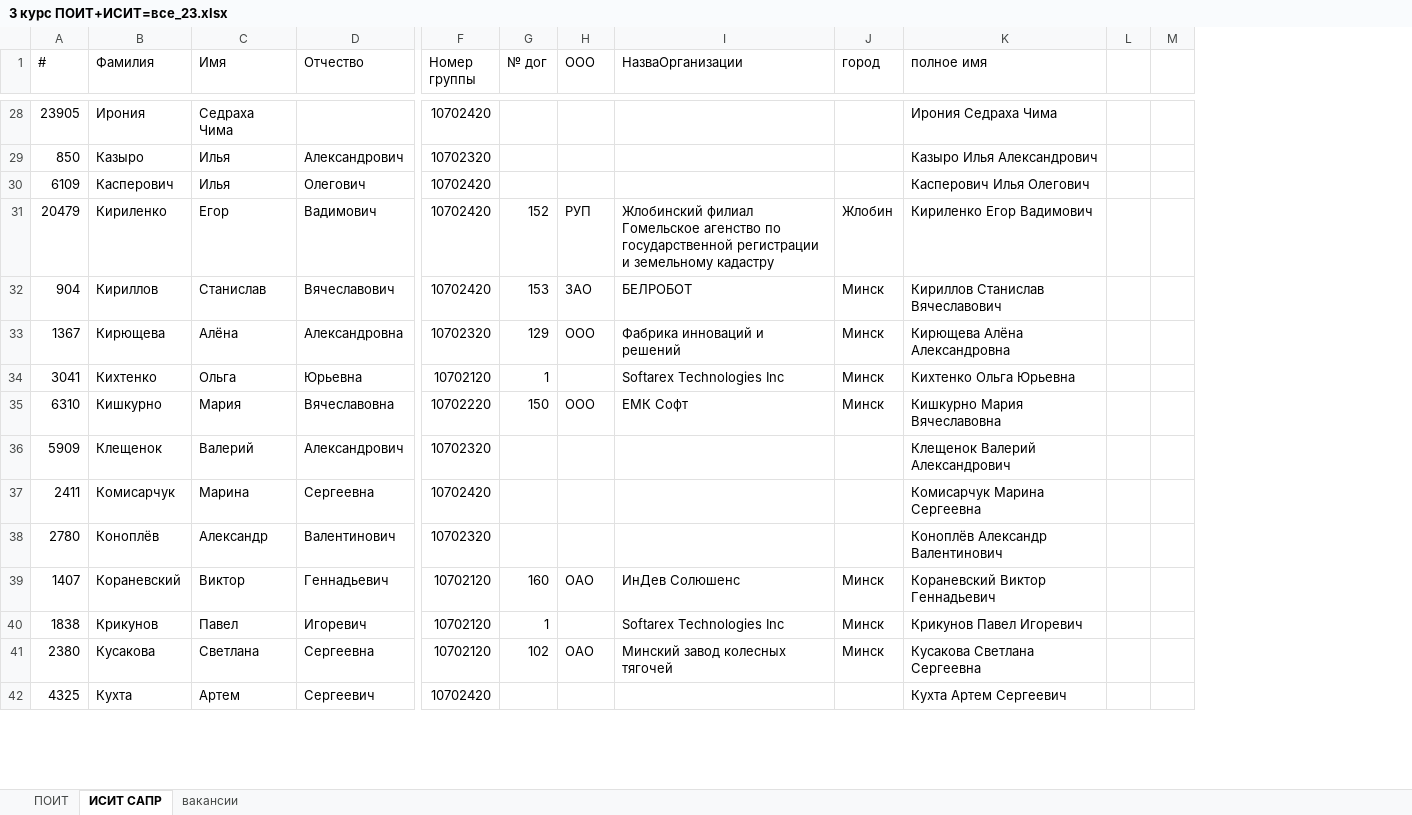
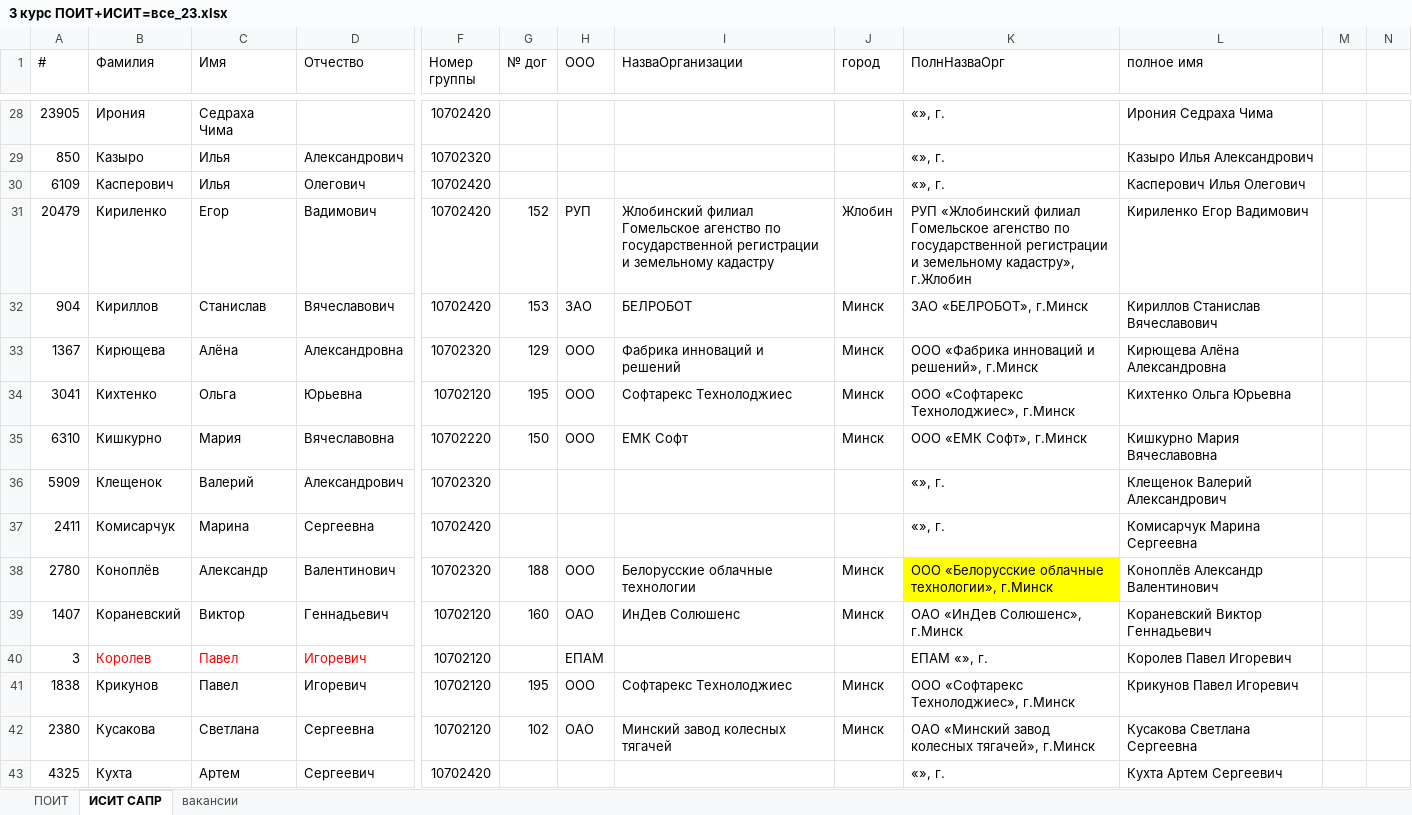
Before and after one commit to stankstasgit23/PractikaK3-23, an Excel workbook: 3 курс ПОИТ+ИСИТ=все_23.xlsx, sheet ИСИТ САПР, drawn as a sheet; only a part is shown, gaps mark what is left out; values as stored, in another font and other column widths than the file's, no borders; charts and pictures and conditional formats and table styles not drawn; removed rows and columns are numbered as before the commit, all else as after; rows hold the shown columns only; the diff covers the shown part only; the diff names each change by its address in the sheet, - before the commit and + after, or states it on an @@ line.

```diff
--- a/3 курс ПОИТ+ИСИТ=все_23.xlsx (sheet ИСИТ САПР)
+++ b/3 курс ПОИТ+ИСИТ=все_23.xlsx (sheet ИСИТ САПР)
+column K (ПолнНазваОрг), rows 28-39: «», г. | «», г. | «», г. | РУП «Жлобинский филиал Гомельское агенство по государственной регистрации и земельному кадастру», г.Жлобин | ЗАО «БЕЛРОБОТ», г.Минск | ООО «Фабрика инноваций и решений», г.Минск | ООО «Софтарекс Технолоджиес», г.Минск | ООО «ЕМК Софт», г.Минск | «», г. | «», г. | ООО «Белорусские облачные технологии», г.Минск | ОАО «ИнДев Солюшенс», г.Минск; rows 41-43: ООО «Софтарекс Технолоджиес», г.Минск | ОАО «Минский завод колесных тягачей», г.Минск | «», г.
-column M, empty
+column N, empty
-G34 (№ дог): 1
+G34 (№ дог): 195
-H34 (ООО): (empty)
+H34 (ООО): ООО
-I34 (НазваОрганизации): Softarex Technologies Inc
+I34 (НазваОрганизации): Софтарекс Технолоджиес
-G38 (№ дог): (empty)
+G38 (№ дог): 188
-H38 (ООО): (empty)
+H38 (ООО): ООО
-I38 (НазваОрганизации): (empty)
+I38 (НазваОрганизации): Белорусские облачные технологии
-J38 (город): (empty)
+J38 (город): Минск
+row 40: 3 | Королев | Павел | Игоревич | 10702120 |  | ЕПАМ |  |  | ЕПАМ «», г. | Королев Павел Игоревич
-G41 (№ дог): 1
+G41 (№ дог): 195
-H41 (ООО): (empty)
+H41 (ООО): ООО
-I41 (НазваОрганизации): Softarex Technologies Inc
+I41 (НазваОрганизации): Софтарекс Технолоджиес
-I42 (НазваОрганизации): Минский завод колесных тягочей
+I42 (НазваОрганизации): Минский завод колесных тягачей
```
Also changed, not shown: 5 added rows, 1 removed row, 54 edited cells and cell formats elsewhere in this sheet, sheet ПОИТ, charts or pictures.
